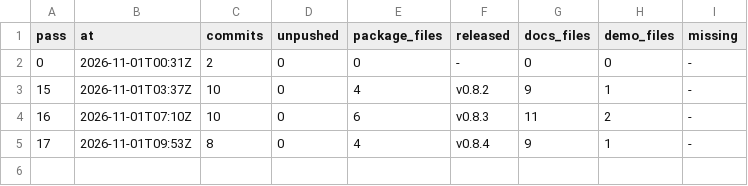
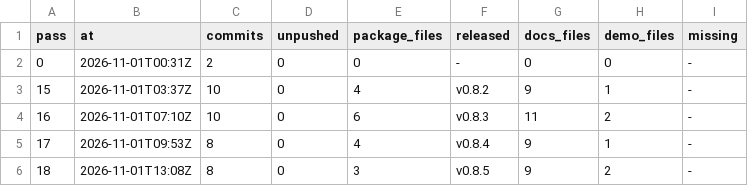
Before and after one commit to bevy-coven/bevy_carnage, a TSV file: steps/bevy_carnage_loop-audit.tsv, drawn as a sheet; the diff names each change by its address in the sheet, - before the commit and + after, or states it on an @@ line.

Commit message:
steps: bevy_carnage_loop

```diff
--- a/steps/bevy_carnage_loop-audit.tsv
+++ b/steps/bevy_carnage_loop-audit.tsv
+row 6: 18 | 2026-11-01T13:08Z | 8 | 0 | 3 | v0.8.5 | 9 | 2 | -
```
Also changed, not shown: 2 other files.
